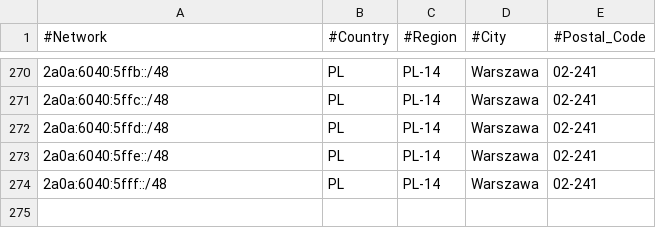
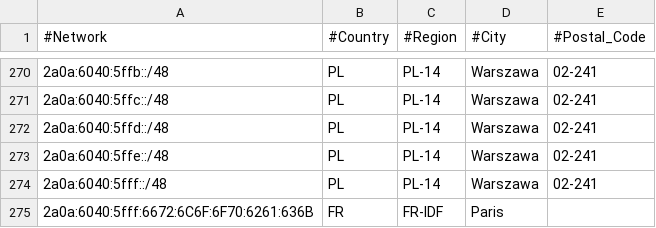
Before and after one commit to pcela/geofeed, a CSV file: geofeed.csv, drawn as a sheet; only a part is shown, gaps mark what is left out; the diff names each change by its address in the sheet, - before the commit and + after, or states it on an @@ line.

Commit message:
Update geofeed.csv

```diff
--- a/geofeed.csv
+++ b/geofeed.csv
+row 275: 2a0a:6040:5fff:6672:6C6F:6F70:6261:636B | FR | FR-IDF | Paris
```
